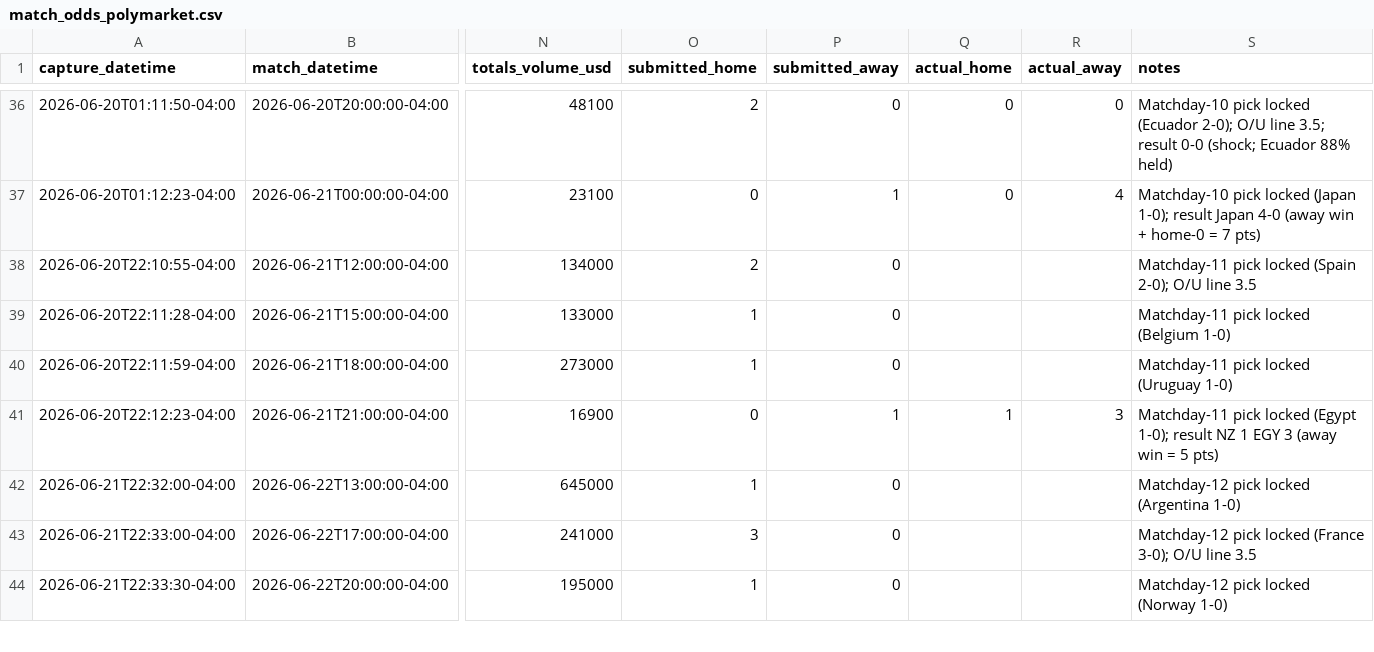
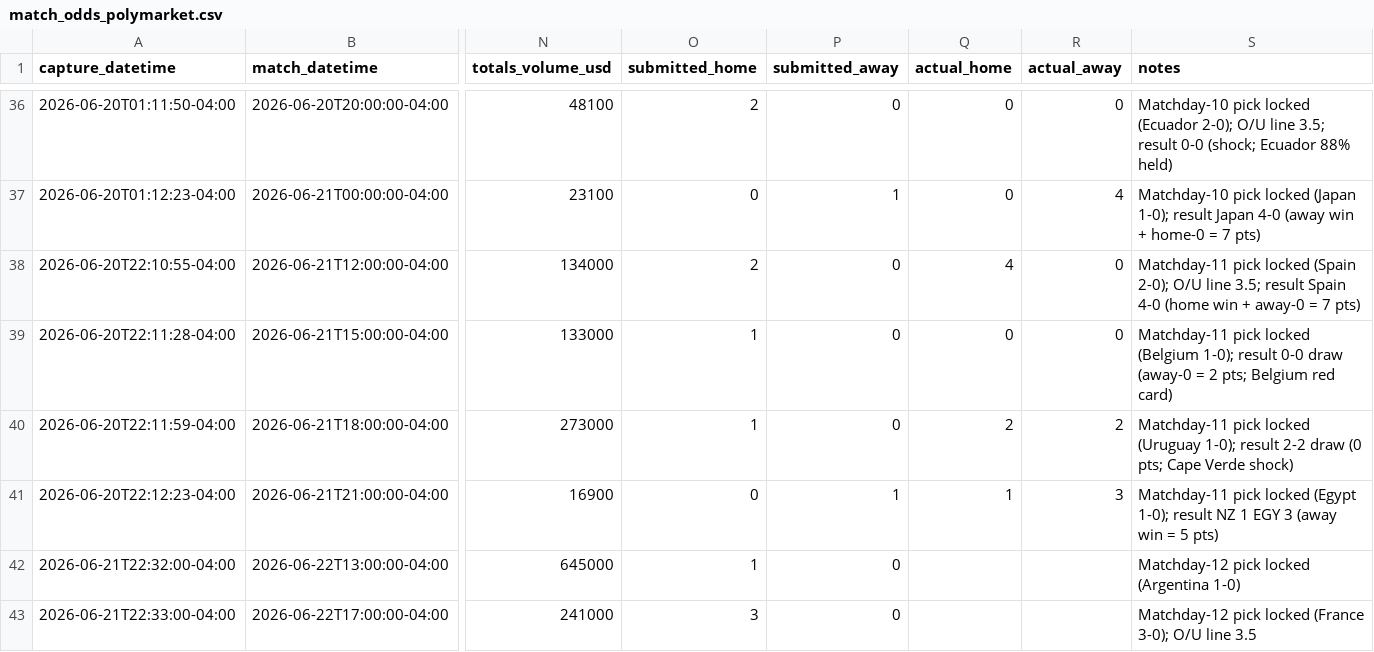
Before and after one commit to julianher/worldcup-2026-polla, a CSV file: data/match_odds_polymarket.csv, drawn as a sheet; only a part is shown, gaps mark what is left out; the shorter side is filled out with more unchanged rows; the diff names each change by its address in the sheet, - before the commit and + after, or states it on an @@ line.

Commit message:
Results: matchday 11 complete — ESP 4-0 (7), BEL 0-0 (2), URU 2-2 (0); position 40/665

```diff
--- a/data/match_odds_polymarket.csv
+++ b/data/match_odds_polymarket.csv
-Q38 (actual_home): (empty)
+Q38 (actual_home): 4
-R38:R39 (actual_away): (empty)
+R38:R39 (actual_away): 0
-S38 (notes): …O/U line 3.5
+S38 (notes): …O/U line 3.5; result Spain 4-0 (home win + away-0 = 7 pts)
-Q39 (actual_home): (empty)
+Q39 (actual_home): 0
-S39 (notes): …locked (Belgium 1-0)
+S39 (notes): …locked (Belgium 1-0); result 0-0 draw (away-0 = 2 pts; Belgium red card)
-Q40 (actual_home): (empty)
+Q40 (actual_home): 2
-R40 (actual_away): (empty)
+R40 (actual_away): 2
-S40 (notes): …locked (Uruguay 1-0)
+S40 (notes): …locked (Uruguay 1-0); result 2-2 draw (0 pts; Cape Verde shock)
```
Also changed, not shown: data/pool_standings.csv.
